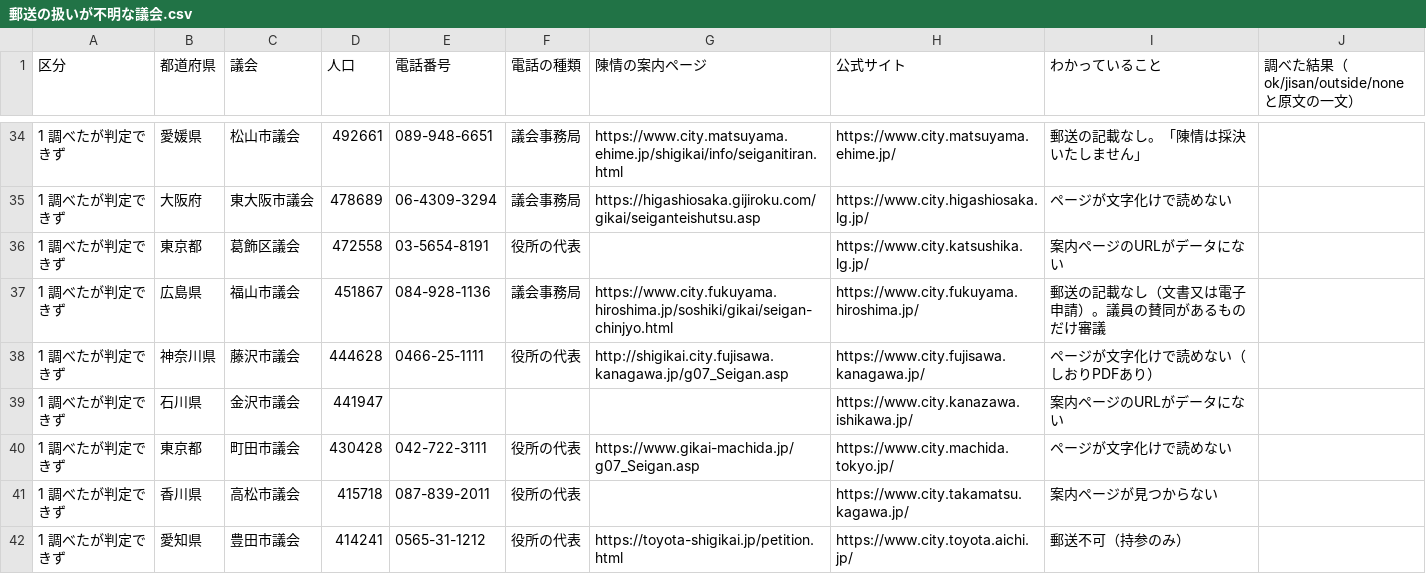
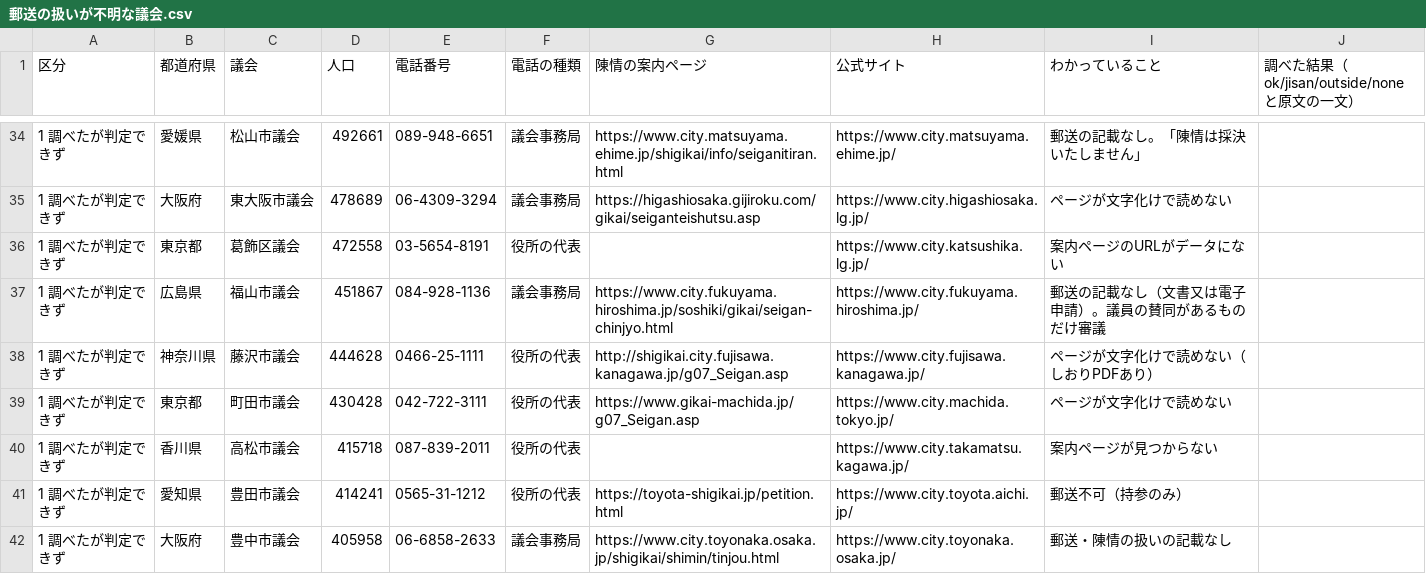
Before and after one commit to shin1007/chinjo-action, a CSV file: docs/調査/郵送の扱いが不明な議会.csv, drawn as a sheet; only a part is shown, gaps mark what is left out; the shorter side is filled out with more unchanged rows; the diff names each change by its address in the sheet, - before the commit and + after, or states it on an @@ line.

```diff
--- a/docs/調査/郵送の扱いが不明な議会.csv
+++ b/docs/調査/郵送の扱いが不明な議会.csv
-row 39: 1 調べたが判定できず | 石川県 | 金沢市議会 | 441947 |  |  |  | https://www.city.kanazawa.ishikawa.jp/ | 案内ページのURLがデータにない
```
Also changed, not shown: 9 other files.
